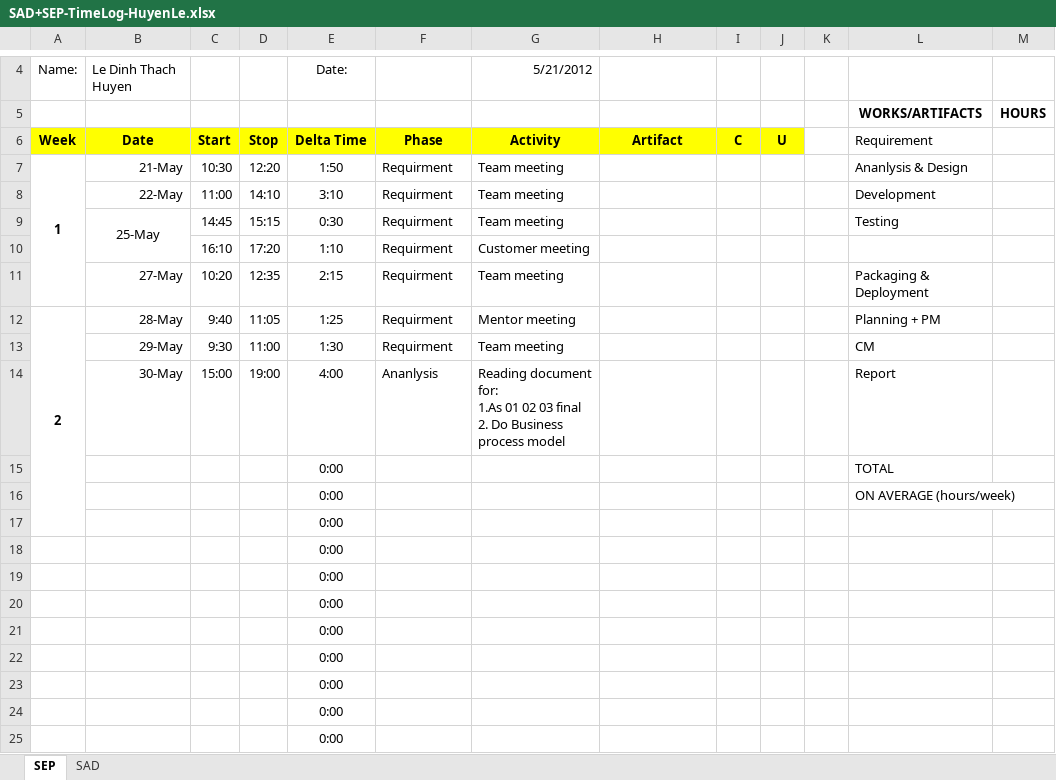
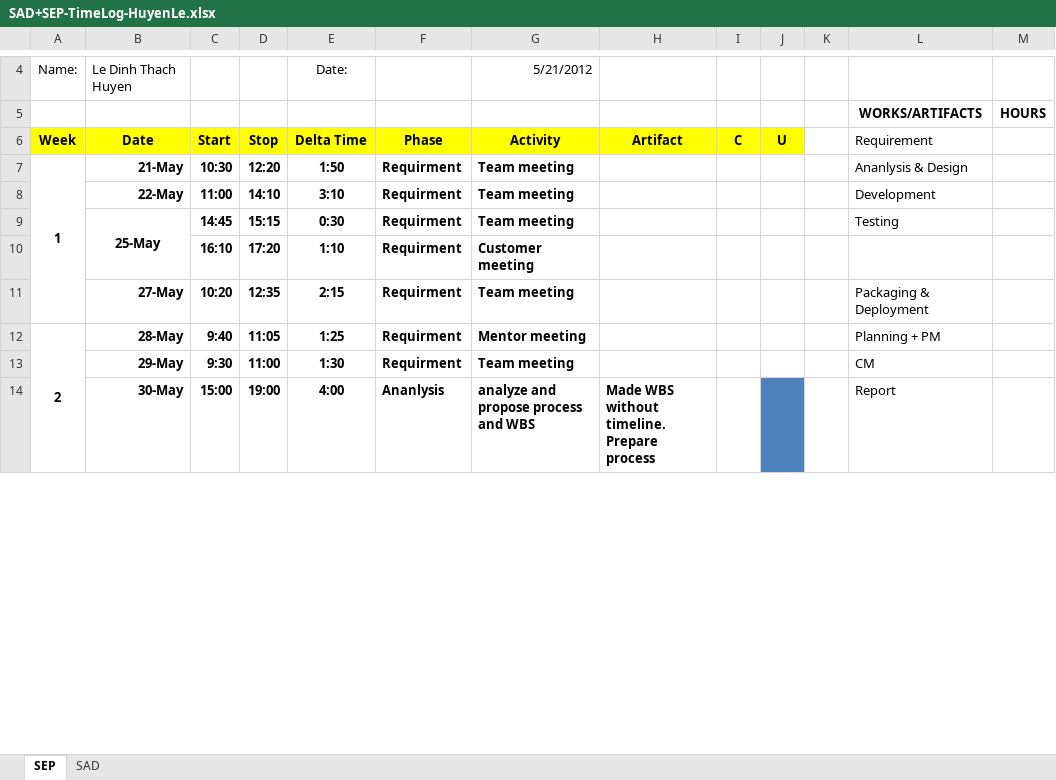
Before and after one commit to T138384/vlu-k15t1-team11, an Excel workbook: Time Log for SAD + SEP/SAD+SEP-TimeLog-HuyenLe.xlsx, sheet SEP, drawn as a sheet; only a part is shown, gaps mark what is left out; values as stored, in another font and other column widths than the file's, no borders; removed rows and columns are numbered as before the commit, all else as after; ↵ is a line break in a cell; the diff covers the shown part only; the diff names each change by its address in the sheet, - before the commit and + after, or states it on an @@ line.

```diff
--- a/Time Log for SAD + SEP/SAD+SEP-TimeLog-HuyenLe.xlsx (sheet SEP)
+++ b/Time Log for SAD + SEP/SAD+SEP-TimeLog-HuyenLe.xlsx (sheet SEP)
-B7:G9 bold: off
+B7:G9 bold: on
-C10:G10 bold: off
+C10:G10 bold: on
-B11:G14 bold: off
+B11:G14 bold: on
-G14 (Activity): Reading document for: ↵ 1.As 01 02 03 final ↵ 2. Do Business process model
+G14 (Activity): analyze and propose process and WBS
-H14 (Artifact): (empty)
+H14 (Artifact): Made WBS without timeline. ↵ Prepare process
-J14 fill: none
+J14 fill: #4F81BD
-row 15:  |  |  |  | 0:00 |  |  |  |  |  |  | TOTAL
-row 16:  |  |  |  | 0:00 |  |  |  |  |  |  | ON AVERAGE (hours/week)
-row 17:  |  |  |  | 0:00
-row 18:  |  |  |  | 0:00
-row 19:  |  |  |  | 0:00
-row 20:  |  |  |  | 0:00
-row 21:  |  |  |  | 0:00
-row 22:  |  |  |  | 0:00
-row 23:  |  |  |  | 0:00
-row 24:  |  |  |  | 0:00
-row 25:  |  |  |  | 0:00
```
Also changed, not shown: 44 added rows and 40 removed rows elsewhere in this sheet.
